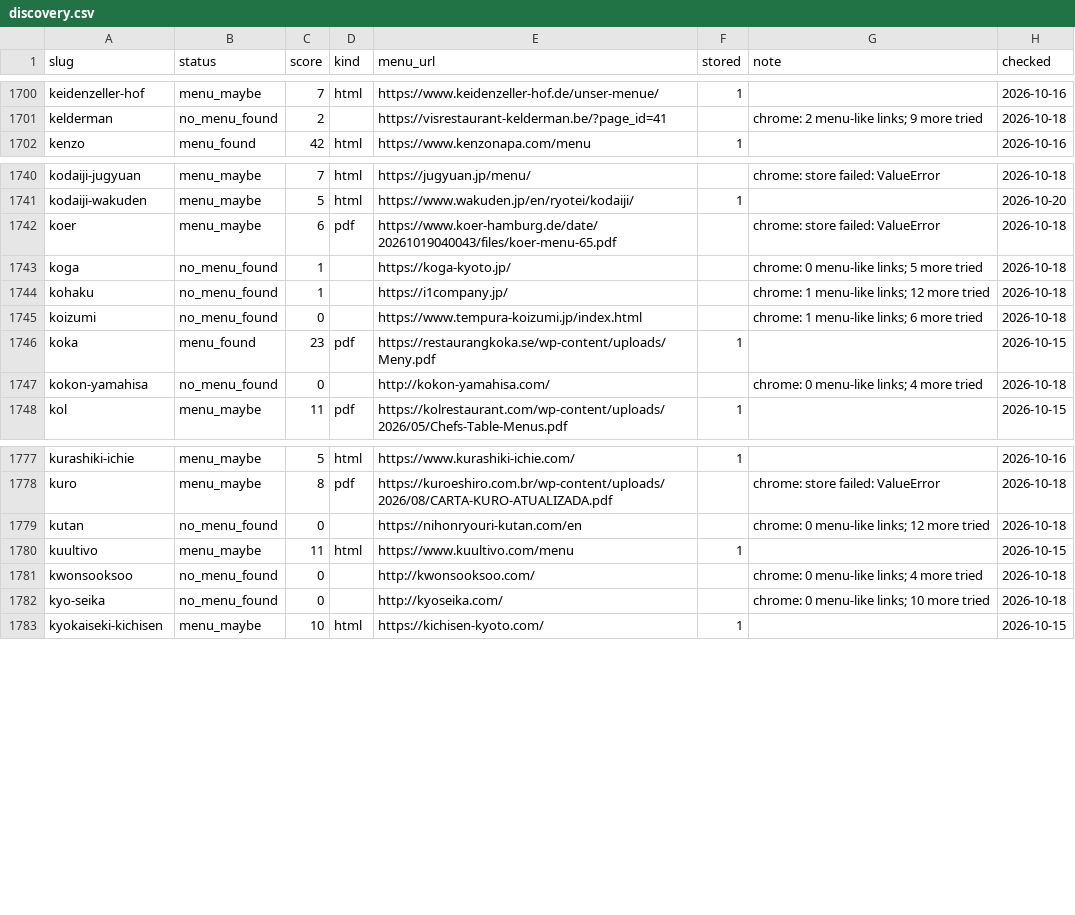
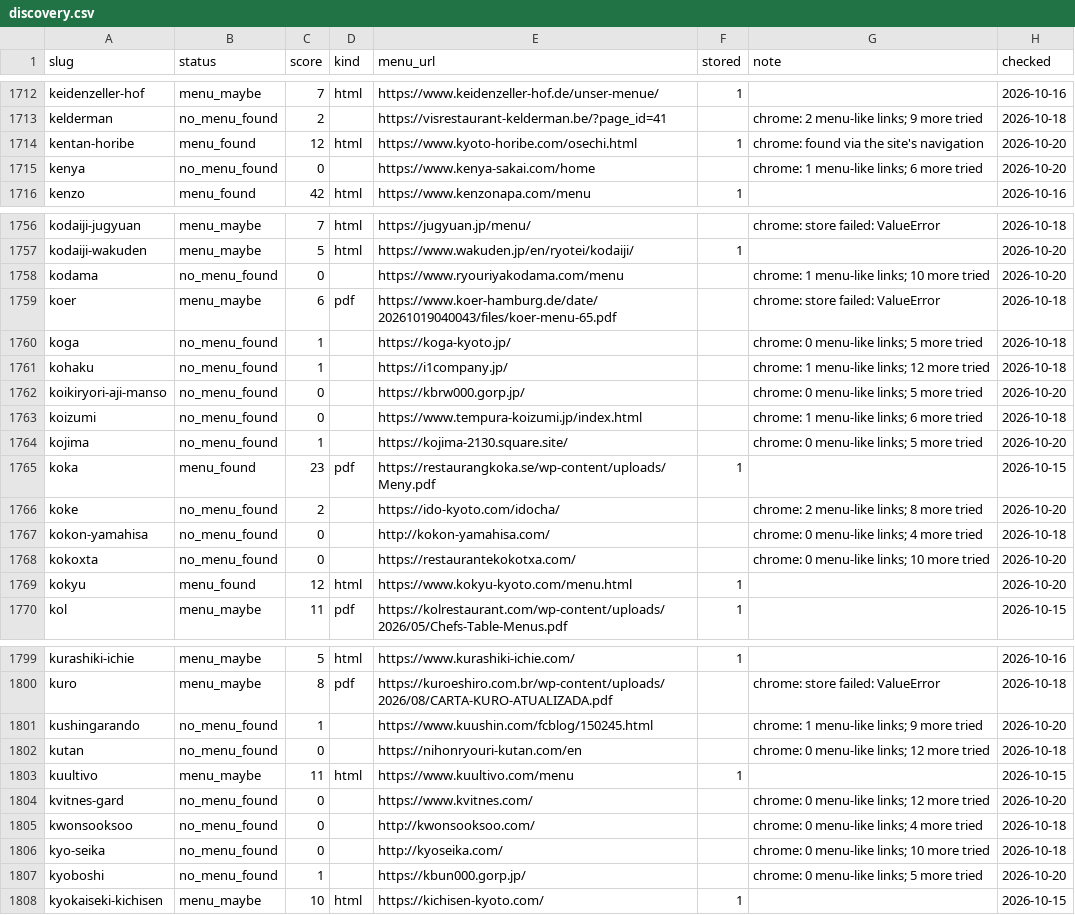
Before and after one commit to msh-yi/themenuatlas, a CSV file: data/seed/discovery.csv, drawn as a sheet; only a part is shown, gaps mark what is left out; the diff covers the shown part only.

```diff
--- a/data/seed/discovery.csv
+++ b/data/seed/discovery.csv
@@ -1701,2 +1713,4 @@ keidenzeller-hof,menu_maybe,7,html,https://www.keidenzeller-hof.de/unser-menue/,
 kelderman,no_menu_found,2,,https://visrestaurant-kelderman.be/?page_id=41,,chrome: 2 menu-like links; 9 more tried,2026-10-18
+kentan-horibe,menu_found,12,html,https://www.kyoto-horibe.com/osechi.html,1,chrome: found via the site's navigation,2026-10-20
+kenya,no_menu_found,0,,https://www.kenya-sakai.com/home,,chrome: 1 menu-like links; 6 more tried,2026-10-20
 kenzo,menu_found,42,html,https://www.kenzonapa.com/menu,1,,2026-10-16
@@ -1741,2 +1757,3 @@ kodaiji-jugyuan,menu_maybe,7,html,https://jugyuan.jp/menu/,,chrome: store failed
 kodaiji-wakuden,menu_maybe,5,html,https://www.wakuden.jp/en/ryotei/kodaiji/,1,,2026-10-20
+kodama,no_menu_found,0,,https://www.ryouriyakodama.com/menu,,chrome: 1 menu-like links; 10 more tried,2026-10-20
 koer,menu_maybe,6,pdf,https://www.koer-hamburg.de/date/20261019040043/files/koer-menu-65.pdf,,chrome: store failed: ValueError,2026-10-18
@@ -1744,5 +1761,10 @@ koga,no_menu_found,1,,https://koga-kyoto.jp/,,chrome: 0 menu-like links; 5 more
 kohaku,no_menu_found,1,,https://i1company.jp/,,chrome: 1 menu-like links; 12 more tried,2026-10-18
+koikiryori-aji-manso,no_menu_found,0,,https://kbrw000.gorp.jp/,,chrome: 0 menu-like links; 5 more tried,2026-10-20
 koizumi,no_menu_found,0,,https://www.tempura-koizumi.jp/index.html,,chrome: 1 menu-like links; 6 more tried,2026-10-18
+kojima,no_menu_found,1,,https://kojima-2130.square.site/,,chrome: 0 menu-like links; 5 more tried,2026-10-20
 koka,menu_found,23,pdf,https://restaurangkoka.se/wp-content/uploads/Meny.pdf,1,,2026-10-15
+koke,no_menu_found,2,,https://ido-kyoto.com/idocha/,,chrome: 2 menu-like links; 8 more tried,2026-10-20
 kokon-yamahisa,no_menu_found,0,,http://kokon-yamahisa.com/,,chrome: 0 menu-like links; 4 more tried,2026-10-18
+kokoxta,no_menu_found,0,,https://restaurantekokotxa.com/,,chrome: 0 menu-like links; 10 more tried,2026-10-20
+kokyu,menu_found,12,html,https://www.kokyu-kyoto.com/menu.html,1,,2026-10-20
 kol,menu_maybe,11,pdf,https://kolrestaurant.com/wp-content/uploads/2026/05/Chefs-Table-Menus.pdf,1,,2026-10-15
@@ -1778,6 +1800,9 @@ kurashiki-ichie,menu_maybe,5,html,https://www.kurashiki-ichie.com/,1,,2026-10-16
 kuro,menu_maybe,8,pdf,https://kuroeshiro.com.br/wp-content/uploads/2026/08/CARTA-KURO-ATUALIZADA.pdf,,chrome: store failed: ValueError,2026-10-18
+kushingarando,no_menu_found,1,,https://www.kuushin.com/fcblog/150245.html,,chrome: 1 menu-like links; 9 more tried,2026-10-20
 kutan,no_menu_found,0,,https://nihonryouri-kutan.com/en,,chrome: 0 menu-like links; 12 more tried,2026-10-18
 kuultivo,menu_maybe,11,html,https://www.kuultivo.com/menu,1,,2026-10-15
+kvitnes-gard,no_menu_found,0,,https://www.kvitnes.com/,,chrome: 0 menu-like links; 12 more tried,2026-10-20
 kwonsooksoo,no_menu_found,0,,http://kwonsooksoo.com/,,chrome: 0 menu-like links; 4 more tried,2026-10-18
 kyo-seika,no_menu_found,0,,http://kyoseika.com/,,chrome: 0 menu-like links; 10 more tried,2026-10-18
+kyoboshi,no_menu_found,1,,https://kbun000.gorp.jp/,,chrome: 0 menu-like links; 5 more tried,2026-10-20
 kyokaiseki-kichisen,menu_maybe,10,html,https://kichisen-kyoto.com/,1,,2026-10-15
```
Also changed, not shown: 14 added rows elsewhere in this file, 10 other files.
